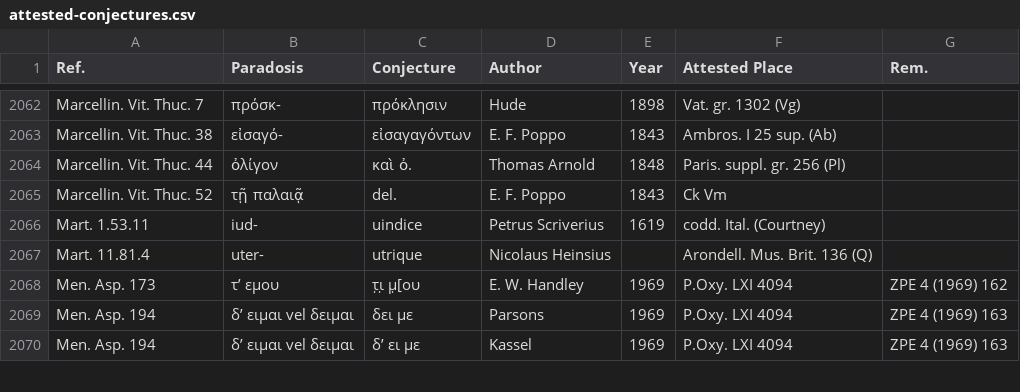
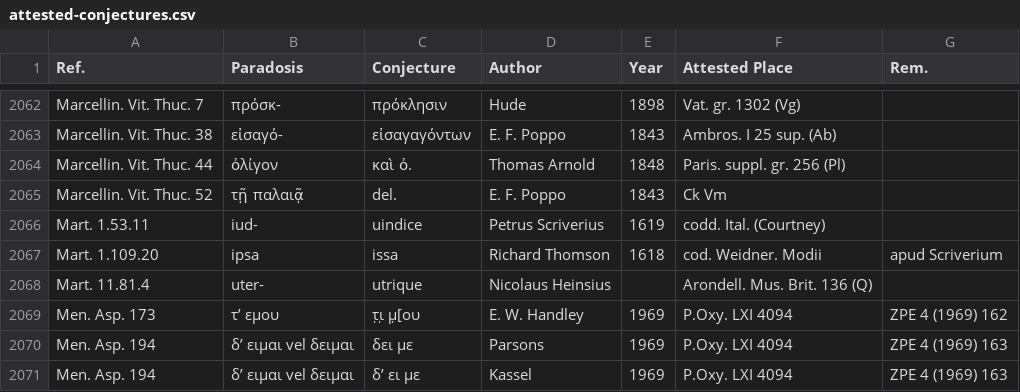
Before and after one commit to tkb-github/attested-conjectures, a CSV file: attested-conjectures.csv, drawn as a sheet; only a part is shown, gaps mark what is left out; the diff names each change by its address in the sheet, - before the commit and + after, or states it on an @@ line.

Commit message:
Update attested-conjectures.csv

```diff
--- a/attested-conjectures.csv
+++ b/attested-conjectures.csv
+row 2067: Mart. 1.109.20 | ipsa | issa | Richard Thomson | 1618 | cod. Weidner. Modii | apud Scriverium
```
